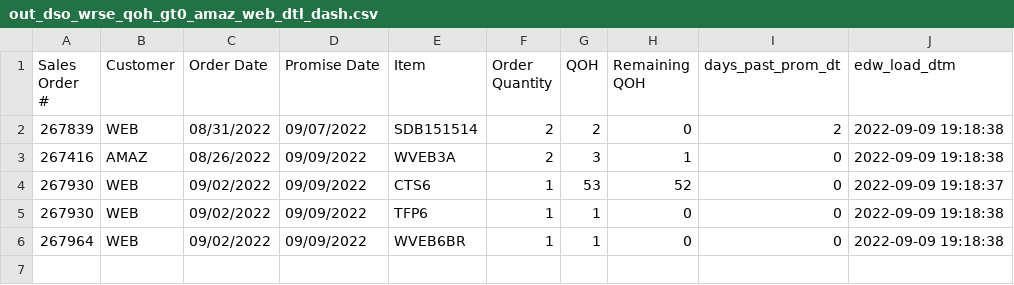
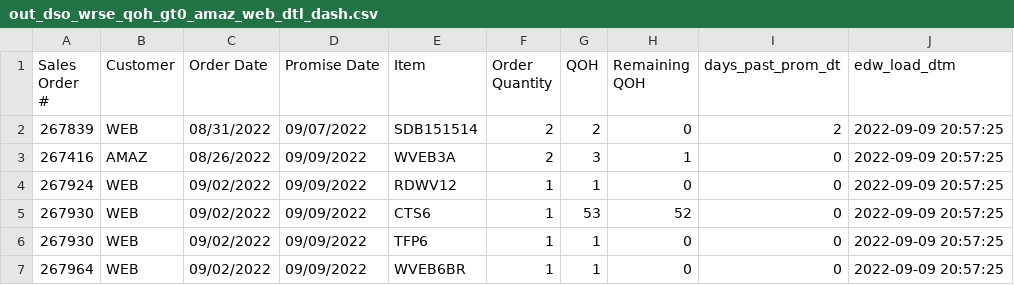
Before and after one commit to famcomfg/pi, a CSV file: out_dso_wrse_qoh_gt0_amaz_web_dtl_dash.csv, drawn as a sheet.

```diff
--- a/out_dso_wrse_qoh_gt0_amaz_web_dtl_dash.csv
+++ b/out_dso_wrse_qoh_gt0_amaz_web_dtl_dash.csv
@@ -1,6 +1,7 @@
 Sales Order #,Customer,Order Date,Promise Date,Item,Order Quantity,QOH,Remaining QOH,days_past_prom_dt,edw_load_dtm
-267839,WEB,08/31/2022,09/07/2022,SDB151514,2,2,0,2,2022-09-09 19:18:38
-267416,AMAZ,08/26/2022,09/09/2022,WVEB3A,2,3,1,0,2022-09-09 19:18:38
-267930,WEB,09/02/2022,09/09/2022,CTS6,1,53,52,0,2022-09-09 19:18:37
-267930,WEB,09/02/2022,09/09/2022,TFP6,1,1,0,0,2022-09-09 19:18:38
-267964,WEB,09/02/2022,09/09/2022,WVEB6BR,1,1,0,0,2022-09-09 19:18:38
+267839,WEB,08/31/2022,09/07/2022,SDB151514,2,2,0,2,2022-09-09 20:57:25
+267416,AMAZ,08/26/2022,09/09/2022,WVEB3A,2,3,1,0,2022-09-09 20:57:25
+267924,WEB,09/02/2022,09/09/2022,RDWV12,1,1,0,0,2022-09-09 20:57:25
+267930,WEB,09/02/2022,09/09/2022,CTS6,1,53,52,0,2022-09-09 20:57:25
+267930,WEB,09/02/2022,09/09/2022,TFP6,1,1,0,0,2022-09-09 20:57:25
+267964,WEB,09/02/2022,09/09/2022,WVEB6BR,1,1,0,0,2022-09-09 20:57:25
```
Also changed, not shown: out_dso_wrse_qoh_gt0_amaz_web_summ_dash.csv, out_dso_wrse_qoh_gt0_dtl_dash.csv, 1 other file.
